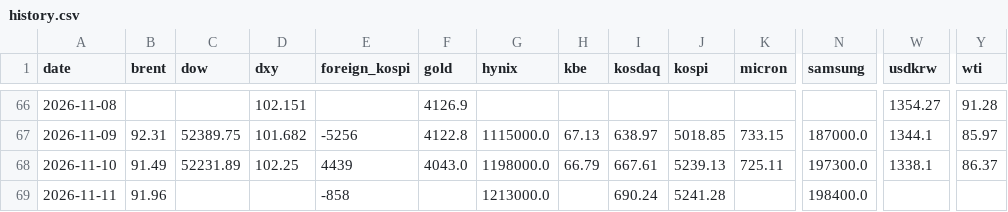
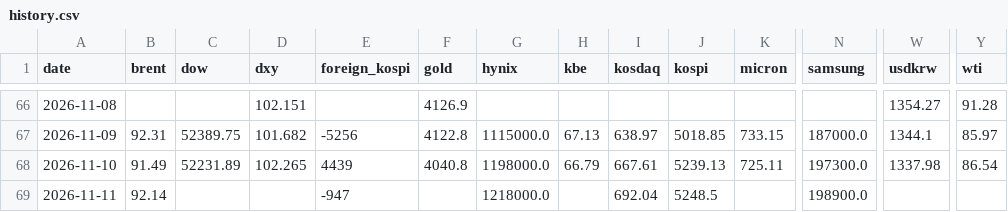
Before and after one commit to chkchp0702-spec/market-strategy-report, a CSV file: market/history.csv, drawn as a sheet; only a part is shown, gaps mark what is left out; the diff names each change by its address in the sheet, - before the commit and + after, or states it on an @@ line.

```diff
--- a/market/history.csv
+++ b/market/history.csv
-D68 (dxy): 102.25
+D68 (dxy): 102.265
-F68 (gold): 4043.0
+F68 (gold): 4040.8
-W68 (usdkrw): 1338.1
+W68 (usdkrw): 1337.98
-Y68 (wti): 86.37
+Y68 (wti): 86.54
-B69 (brent): 91.96
+B69 (brent): 92.14
-E69 (foreign_kospi): -858
+E69 (foreign_kospi): -947
-G69 (hynix): 1213000.0
+G69 (hynix): 1218000.0
-I69 (kosdaq): 690.24
+I69 (kosdaq): 692.04
-J69 (kospi): 5241.28
+J69 (kospi): 5248.5
-N69 (samsung): 198400.0
+N69 (samsung): 198900.0
```
Also changed, not shown: 11 other files.
